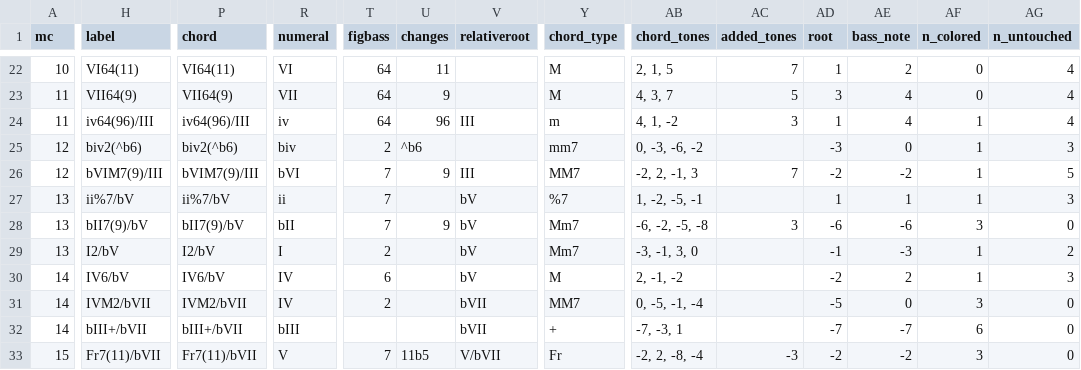
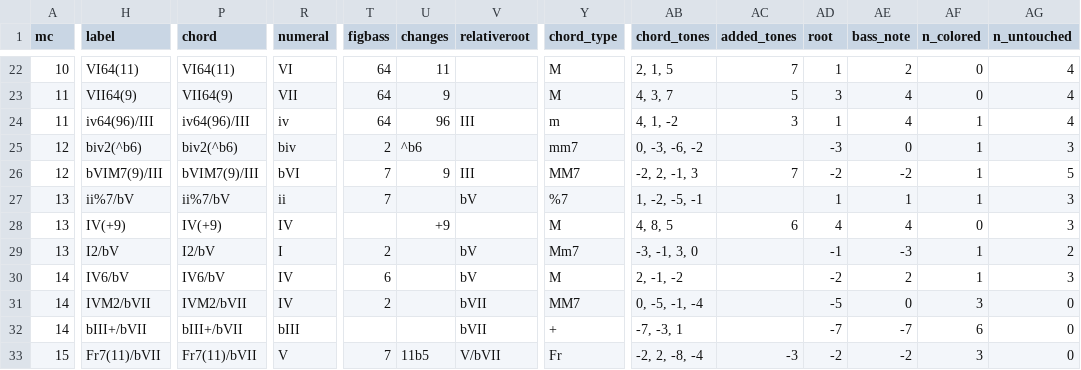
Before and after one commit to DCMLab/bartok_bagatelles, a TSV file: reviewed/op06n06_reviewed.tsv, drawn as a sheet; only a part is shown, gaps mark what is left out; the diff covers the shown part only; the diff names each change by its address in the sheet, - before the commit and + after, or states it on an @@ line.

```diff
--- a/reviewed/op06n06_reviewed.tsv
+++ b/reviewed/op06n06_reviewed.tsv
-H28 (label): bII7(9)/bV
+H28 (label): IV(+9)
-P28 (chord): bII7(9)/bV
+P28 (chord): IV(+9)
-R28 (numeral): bII
+R28 (numeral): IV
-T28 (figbass): 7
+T28 (figbass): (empty)
-U28 (changes): 9
+U28 (changes): +9
-V28 (relativeroot): bV
+V28 (relativeroot): (empty)
-Y28 (chord_type): Mm7
+Y28 (chord_type): M
-AB28 (chord_tones): -6, -2, -5, -8
+AB28 (chord_tones): 4, 8, 5
-AC28 (added_tones): 3
+AC28 (added_tones): 6
-AD28 (root): -6
+AD28 (root): 4
-AE28 (bass_note): -6
+AE28 (bass_note): 4
-AF28 (n_colored): 3
+AF28 (n_colored): 0
-AG28 (n_untouched): 0
+AG28 (n_untouched): 3
```
Also changed, not shown: 4 edited cells elsewhere in this file, harmonies/op06n06.harmonies.tsv, 3 other files.
